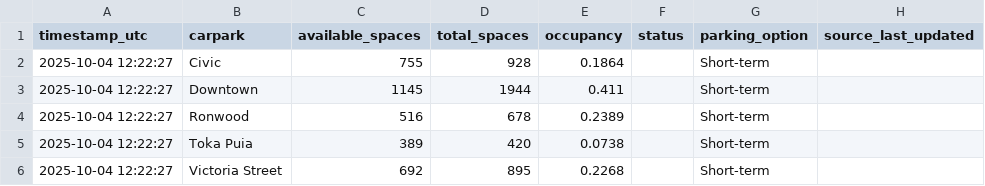
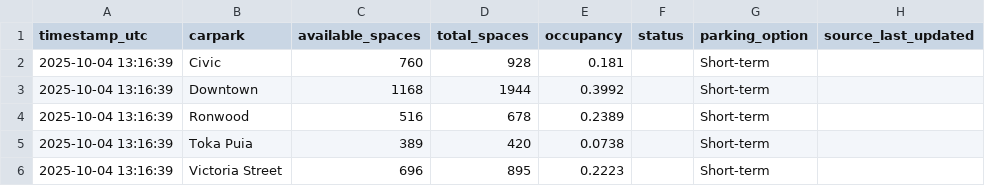
Before and after one commit to crystal941/dynamic-carpark-analytics, a CSV file: data/latest.csv, drawn as a sheet.

```diff
--- a/data/latest.csv
+++ b/data/latest.csv
@@ -1,6 +1,6 @@
 timestamp_utc,carpark,available_spaces,total_spaces,occupancy,status,parking_option,source_last_updated
-2025-10-04 12:22:27,Civic,755,928,0.1864,,Short-term,
-2025-10-04 12:22:27,Downtown,1145,1944,0.411,,Short-term,
-2025-10-04 12:22:27,Ronwood,516,678,0.2389,,Short-term,
-2025-10-04 12:22:27,Toka Puia,389,420,0.0738,,Short-term,
-2025-10-04 12:22:27,Victoria Street,692,895,0.2268,,Short-term,
+2025-10-04 13:16:39,Civic,760,928,0.181,,Short-term,
+2025-10-04 13:16:39,Downtown,1168,1944,0.3992,,Short-term,
+2025-10-04 13:16:39,Ronwood,516,678,0.2389,,Short-term,
+2025-10-04 13:16:39,Toka Puia,389,420,0.0738,,Short-term,
+2025-10-04 13:16:39,Victoria Street,696,895,0.2223,,Short-term,
```
Also changed, not shown: data/history.csv, 1 other file.
